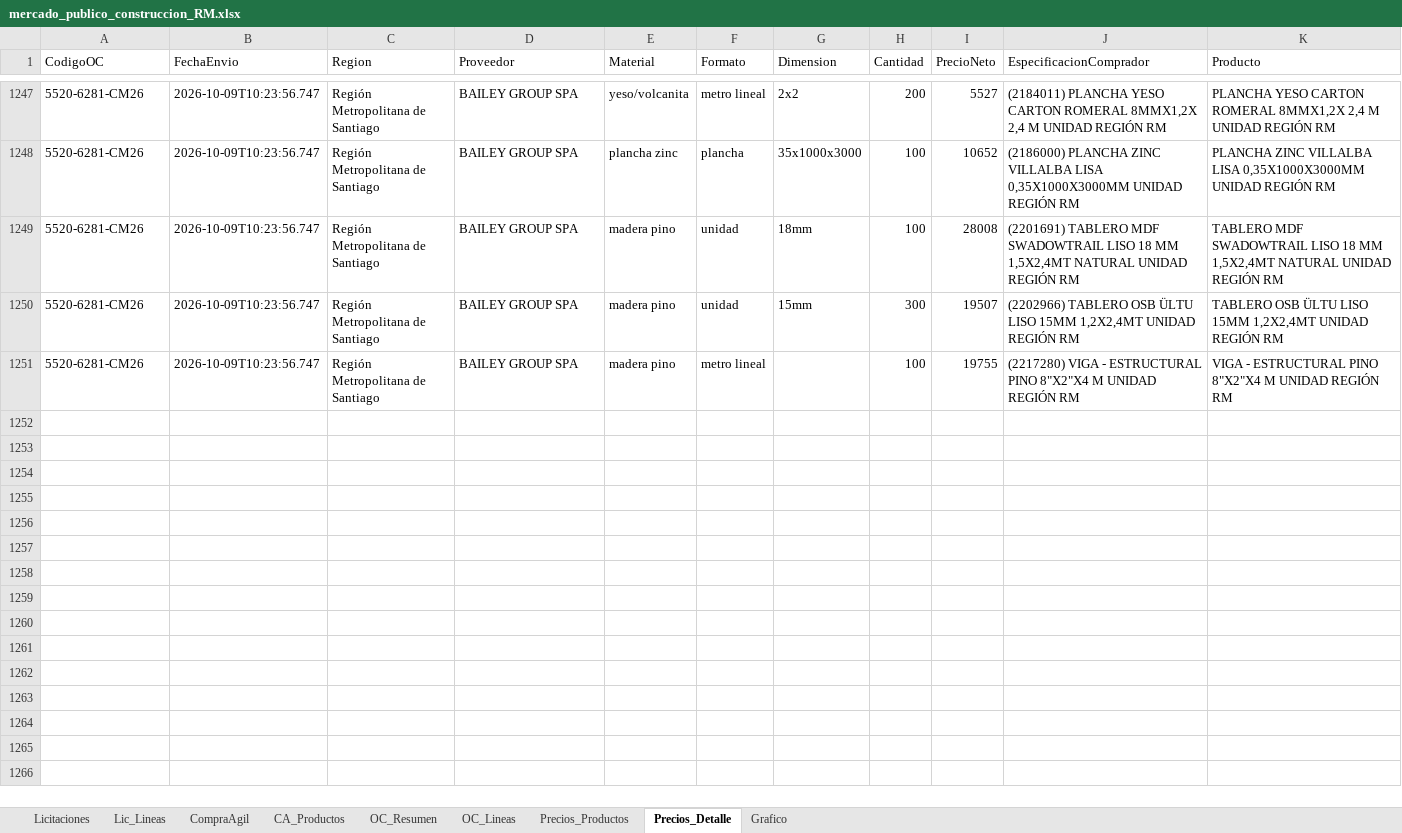
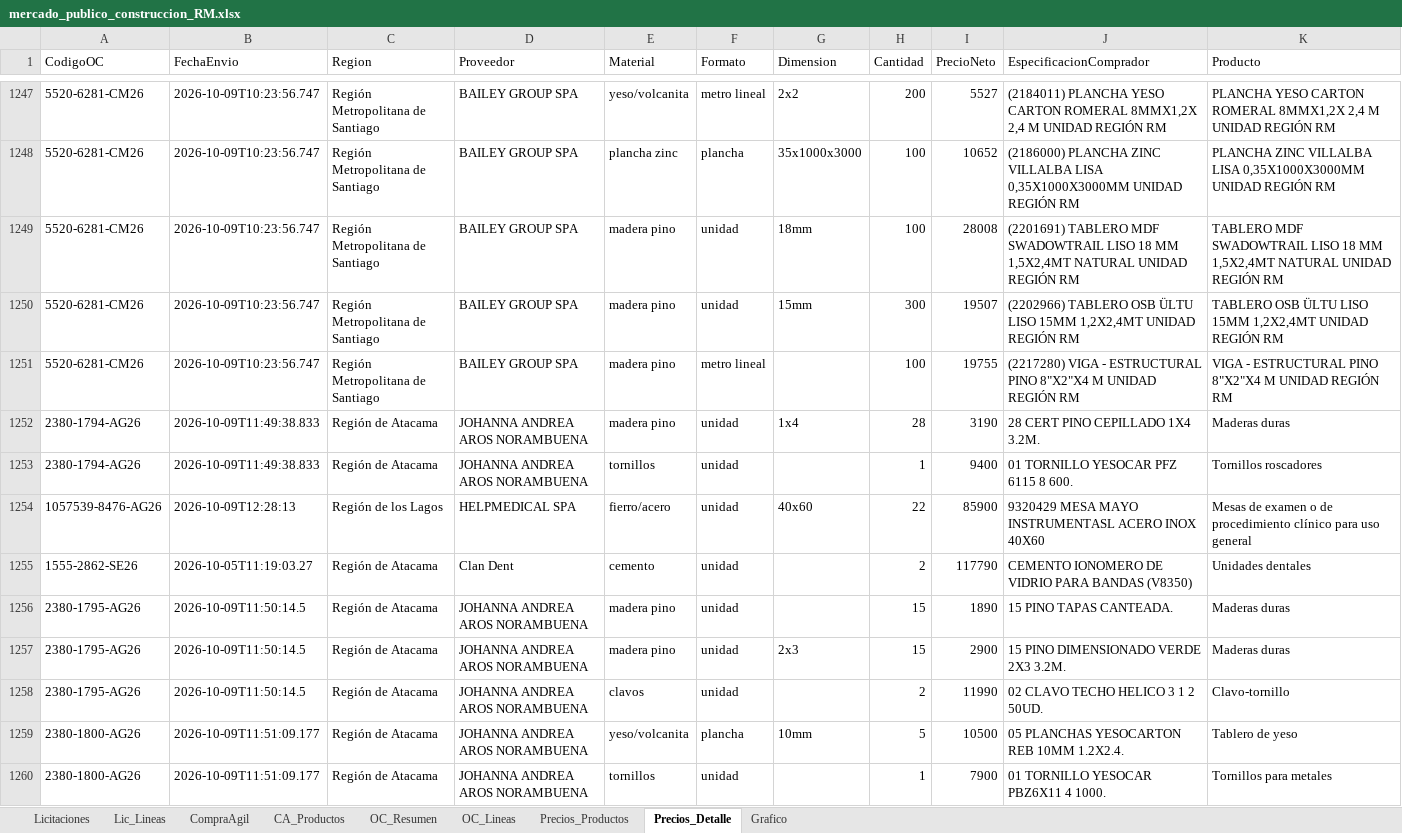
Before and after one commit to tchavarri/monitor-mercado-publico, an Excel workbook: docs/mercado_publico_construccion_RM.xlsx, sheet Precios_Detalle, drawn as a sheet; only a part is shown, gaps mark what is left out; values as stored, in another font and other column widths than the file's, no borders; the diff names each change by its address in the sheet, - before the commit and + after, or states it on an @@ line.

```diff
--- a/docs/mercado_publico_construccion_RM.xlsx (sheet Precios_Detalle)
+++ b/docs/mercado_publico_construccion_RM.xlsx (sheet Precios_Detalle)
+row 1252: 2380-1794-AG26 | 2026-10-09T11:49:38.833 | Región de Atacama | JOHANNA ANDREA AROS NORAMBUENA | madera pino | unidad | 1x4 | 28 | 3190 | 28 CERT PINO CEPILLADO 1X4 3.2M. | Maderas duras
+row 1253: 2380-1794-AG26 | 2026-10-09T11:49:38.833 | Región de Atacama | JOHANNA ANDREA AROS NORAMBUENA | tornillos | unidad |  | 1 | 9400 | 01 TORNILLO YESOCAR PFZ 6115 8 600. | Tornillos roscadores
+row 1254: 1057539-8476-AG26 | 2026-10-09T12:28:13 | Región de los Lagos | HELPMEDICAL SPA | fierro/acero | unidad | 40x60 | 22 | 85900 | 9320429 MESA MAYO INSTRUMENTASL ACERO INOX 40X60 | Mesas de examen o de procedimiento clínico para uso general
+row 1255: 1555-2862-SE26 | 2026-10-05T11:19:03.27 | Región de Atacama | Clan Dent | cemento | unidad |  | 2 | 117790 | CEMENTO IONOMERO DE VIDRIO PARA BANDAS (V8350) | Unidades dentales
+row 1256: 2380-1795-AG26 | 2026-10-09T11:50:14.5 | Región de Atacama | JOHANNA ANDREA AROS NORAMBUENA | madera pino | unidad |  | 15 | 1890 | 15 PINO TAPAS CANTEADA. | Maderas duras
+row 1257: 2380-1795-AG26 | 2026-10-09T11:50:14.5 | Región de Atacama | JOHANNA ANDREA AROS NORAMBUENA | madera pino | unidad | 2x3 | 15 | 2900 | 15 PINO DIMENSIONADO VERDE 2X3 3.2M. | Maderas duras
+row 1258: 2380-1795-AG26 | 2026-10-09T11:50:14.5 | Región de Atacama | JOHANNA ANDREA AROS NORAMBUENA | clavos | unidad |  | 2 | 11990 | 02 CLAVO TECHO HELICO 3 1 2 50UD. | Clavo-tornillo
+row 1259: 2380-1800-AG26 | 2026-10-09T11:51:09.177 | Región de Atacama | JOHANNA ANDREA AROS NORAMBUENA | yeso/volcanita | plancha | 10mm | 5 | 10500 | 05 PLANCHAS YESOCARTON REB 10MM 1.2X2.4. | Tablero de yeso
+row 1260: 2380-1800-AG26 | 2026-10-09T11:51:09.177 | Región de Atacama | JOHANNA ANDREA AROS NORAMBUENA | tornillos | unidad |  | 1 | 7900 | 01 TORNILLO YESOCAR PBZ6X11 4 1000. | Tornillos para metales
```
Also changed, not shown: sheet OC_Lineas, sheet OC_Resumen, sheet Precios_Productos, sheet CompraAgil, sheet Licitaciones, sheet Lic_Lineas, charts or pictures, 3 other files.
